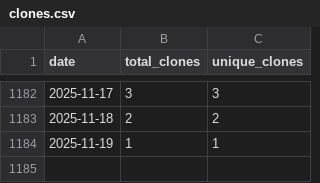
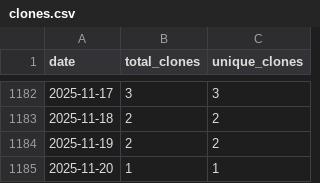
Before and after one commit to wumphlett/COMP-5700, a CSV file: .traffic/clones.csv, drawn as a sheet; only a part is shown, gaps mark what is left out.

Commit message:
Updating repository traffic

```diff
--- a/.traffic/clones.csv
+++ b/.traffic/clones.csv
@@ -1183,2 +1183,3 @@ date,total_clones,unique_clones
 2025-11-18,2,2
-2025-11-19,1,1
+2025-11-19,2,2
+2025-11-20,1,1
```
Also changed, not shown: .traffic/views.csv, 3 other files.
